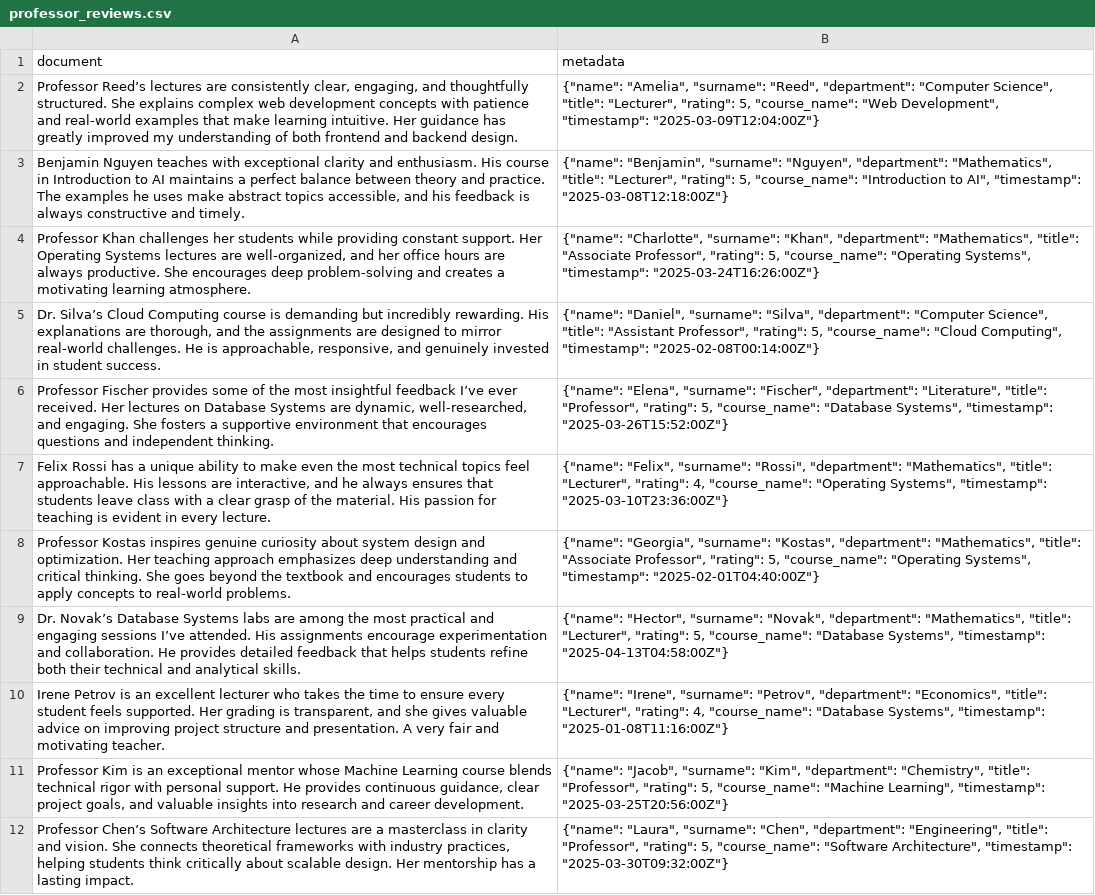
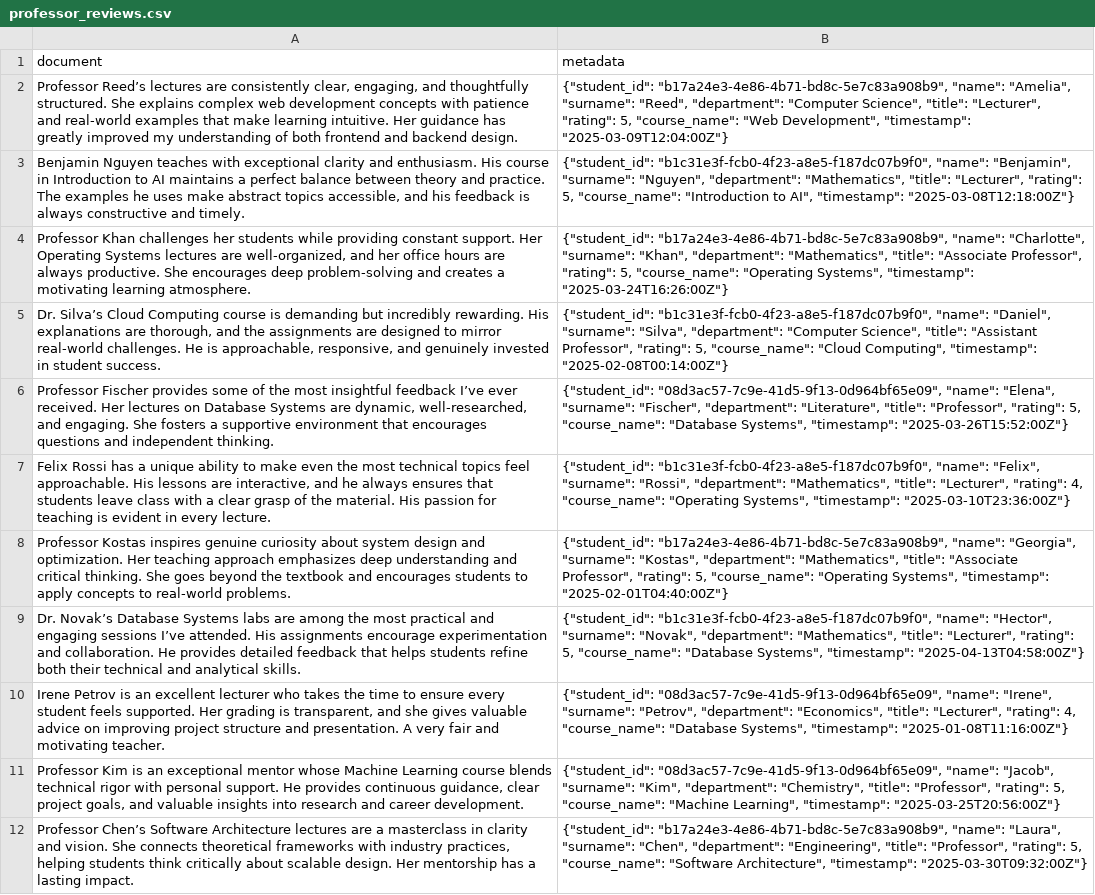
Before and after one commit to vokenboy/py-chroma, a CSV file: DB11/professor_reviews.csv, drawn as a sheet; the diff names each change by its address in the sheet, - before the commit and + after, or states it on an @@ line.

Commit message:
professor_reviews student id

```diff
--- a/DB11/professor_reviews.csv
+++ b/DB11/professor_reviews.csv
-B2 (metadata): {"name": "Amelia", "surname":…
+B2 (metadata): {"student_id": "b17a24e3-4e86-4b71-bd8c-5e7c83a908b9", "name": "Amelia", "surname":…
-B3 (metadata): {"name": "Benjamin", "surname":…
+B3 (metadata): {"student_id": "b1c31e3f-fcb0-4f23-a8e5-f187dc07b9f0", "name": "Benjamin", "surname":…
-B4 (metadata): {"name": "Charlotte", "surname":…
+B4 (metadata): {"student_id": "b17a24e3-4e86-4b71-bd8c-5e7c83a908b9", "name": "Charlotte", "surname":…
-B5 (metadata): {"name": "Daniel", "surname":…
+B5 (metadata): {"student_id": "b1c31e3f-fcb0-4f23-a8e5-f187dc07b9f0", "name": "Daniel", "surname":…
-B6 (metadata): {"name": "Elena", "surname":…
+B6 (metadata): {"student_id": "08d3ac57-7c9e-41d5-9f13-0d964bf65e09", "name": "Elena", "surname":…
-B7 (metadata): {"name": "Felix", "surname":…
+B7 (metadata): {"student_id": "b1c31e3f-fcb0-4f23-a8e5-f187dc07b9f0", "name": "Felix", "surname":…
-B8 (metadata): {"name": "Georgia", "surname":…
+B8 (metadata): {"student_id": "b17a24e3-4e86-4b71-bd8c-5e7c83a908b9", "name": "Georgia", "surname":…
-B9 (metadata): {"name": "Hector", "surname":…
+B9 (metadata): {"student_id": "b1c31e3f-fcb0-4f23-a8e5-f187dc07b9f0", "name": "Hector", "surname":…
-B10 (metadata): {"name": "Irene", "surname":…
+B10 (metadata): {"student_id": "08d3ac57-7c9e-41d5-9f13-0d964bf65e09", "name": "Irene", "surname":…
-B11 (metadata): {"name": "Jacob", "surname":…
+B11 (metadata): {"student_id": "08d3ac57-7c9e-41d5-9f13-0d964bf65e09", "name": "Jacob", "surname":…
-B12 (metadata): {"name": "Laura", "surname":…
+B12 (metadata): {"student_id": "b17a24e3-4e86-4b71-bd8c-5e7c83a908b9", "name": "Laura", "surname":…
```
Also changed, not shown: DB12/professor_reviews.csv.
